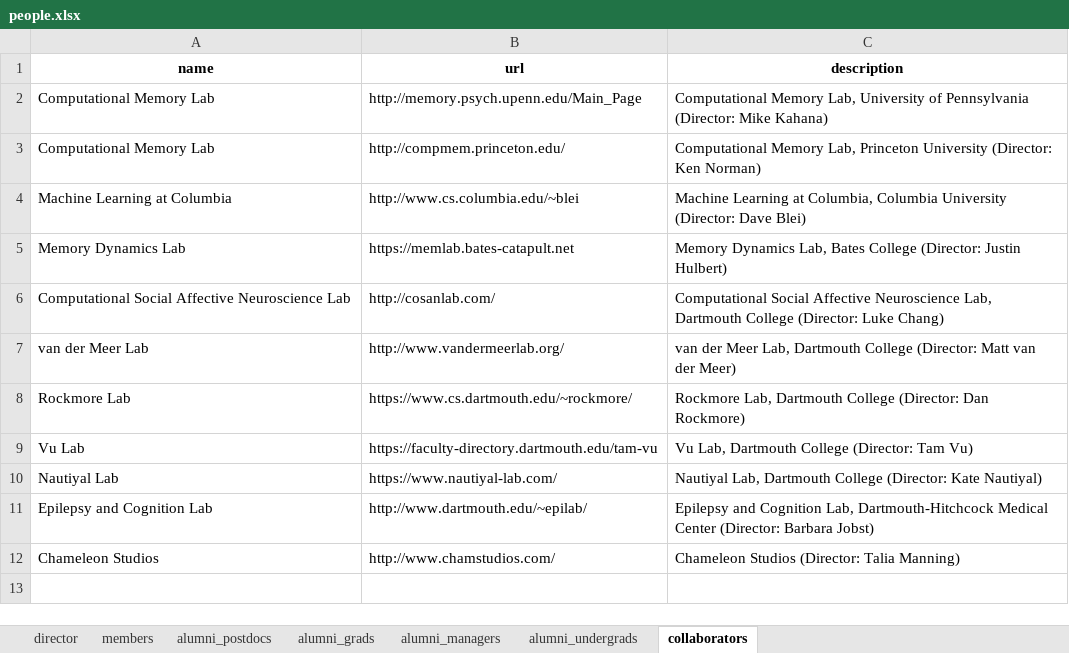
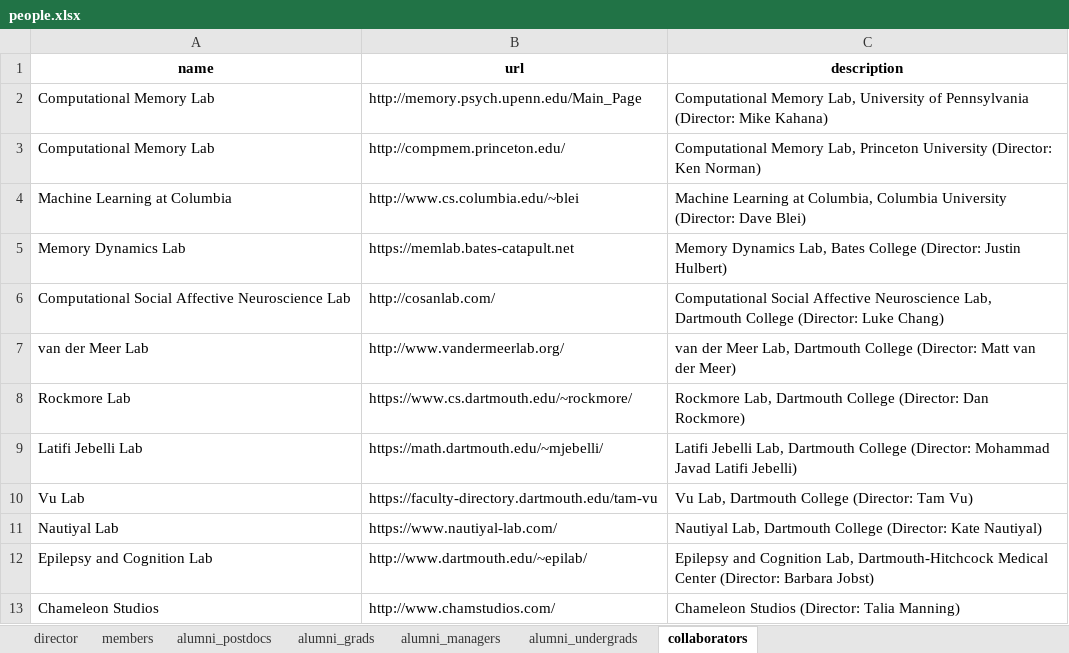
Before and after one commit to ContextLab/contextlab.github.io, an Excel workbook: data/people.xlsx, sheet collaborators, drawn as a sheet; values as stored, in another font and other column widths than the file's, no borders; the diff names each change by its address in the sheet, - before the commit and + after, or states it on an @@ line.

```diff
--- a/data/people.xlsx (sheet collaborators)
+++ b/data/people.xlsx (sheet collaborators)
+row 9: Latifi Jebelli Lab | https://math.dartmouth.edu/~mjebelli/ | Latifi Jebelli Lab, Dartmouth College (Director: Mohammad Javad Latifi Jebelli)
```
Also changed, not shown: sheet alumni_undergrads, sheet alumni_managers, 6 other files.
